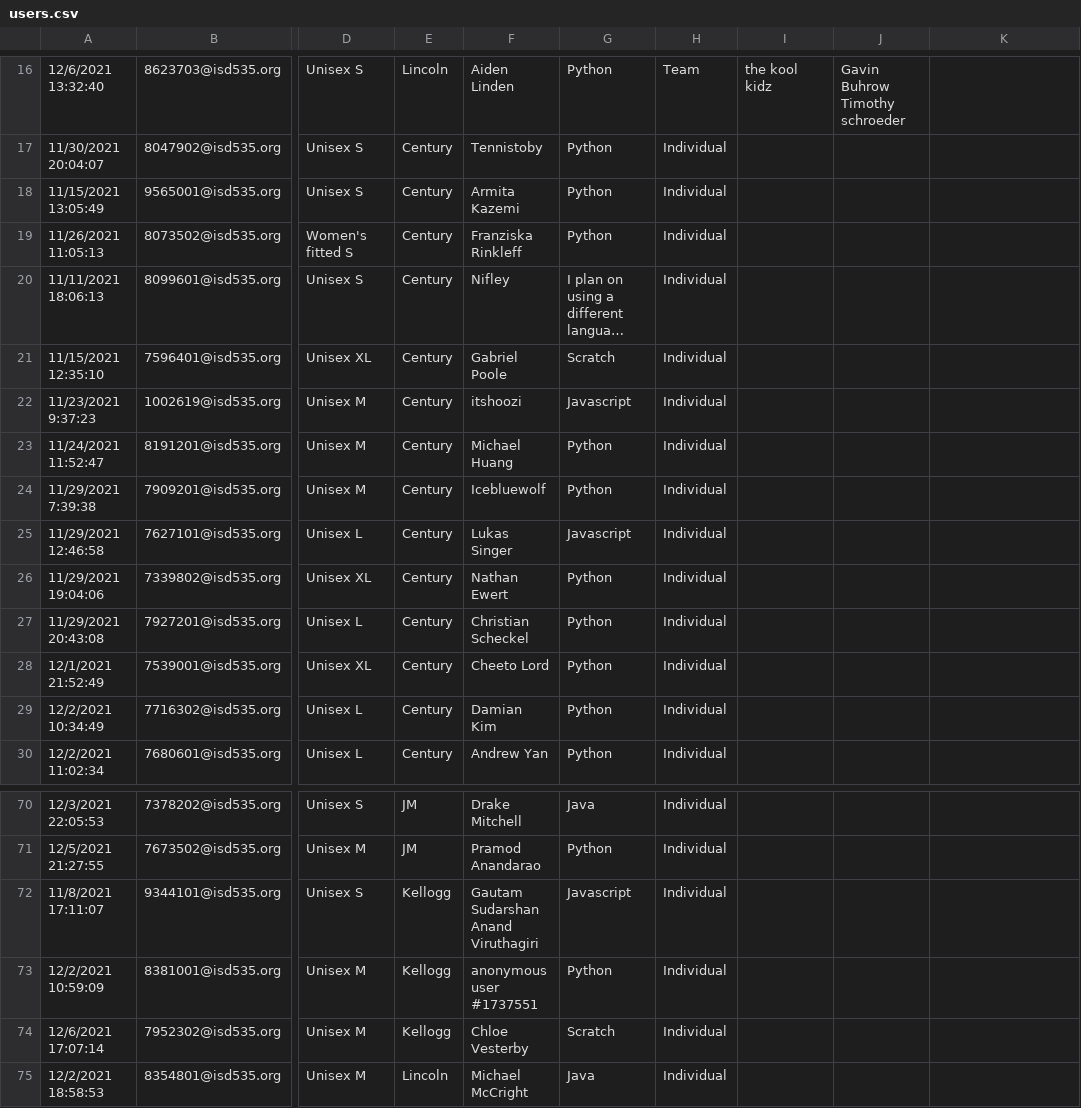
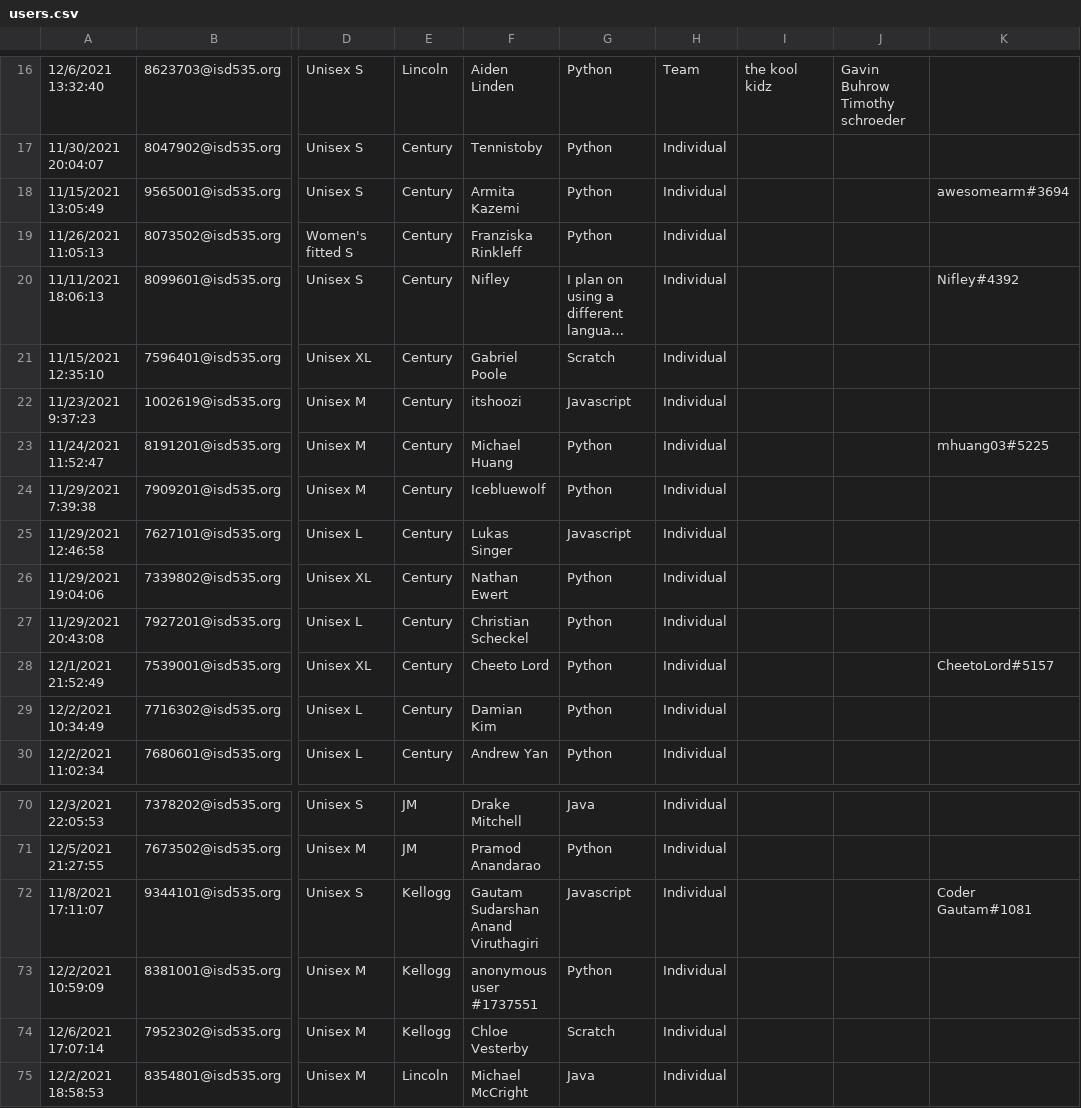
Before and after one commit to jobartucz/AOCbot, a CSV file: users.csv, drawn as a sheet; only a part is shown, gaps mark what is left out; long unchanged cells end in …; the diff covers the shown part only; the diff names each change by its address in the sheet, - before the commit and + after, or states it on an @@ line.

```diff
--- a/users.csv
+++ b/users.csv
-K18: (empty)
+K18: awesomearm#3694
-K20: (empty)
+K20: Nifley#4392
-K23: (empty)
+K23: mhuang03#5225
-K28: (empty)
+K28: CheetoLord#5157
-K72: (empty)
+K72: Coder Gautam#1081
```
Also changed, not shown: 3 added rows and 11 edited cells elsewhere in this file.
